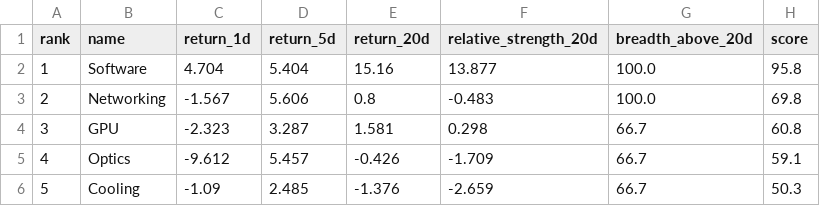
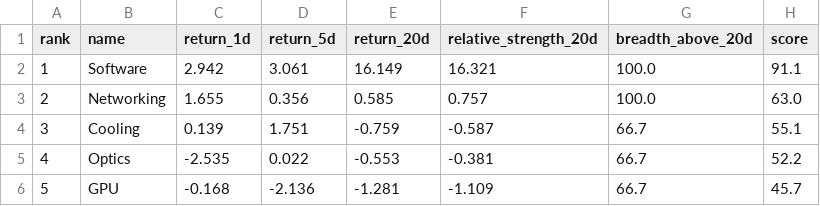
Before and after one commit to CharlesSunDATA/data_analyst_financial-report, a CSV file: data/sector_rotation.csv, drawn as a sheet; only a part is shown; the diff covers the shown part only.

```diff
--- a/data/sector_rotation.csv
+++ b/data/sector_rotation.csv
@@ -1,6 +1,6 @@
 rank,name,return_1d,return_5d,return_20d,relative_strength_20d,breadth_above_20d,score
-1,Software,4.704,5.404,15.16,13.877,100.0,95.8
-2,Networking,-1.567,5.606,0.8,-0.483,100.0,69.8
-3,GPU,-2.323,3.287,1.581,0.298,66.7,60.8
-4,Optics,-9.612,5.457,-0.426,-1.709,66.7,59.1
-5,Cooling,-1.09,2.485,-1.376,-2.659,66.7,50.3
+1,Software,2.942,3.061,16.149,16.321,100.0,91.1
+2,Networking,1.655,0.356,0.585,0.757,100.0,63.0
+3,Cooling,0.139,1.751,-0.759,-0.587,66.7,55.1
+4,Optics,-2.535,0.022,-0.553,-0.381,66.7,52.2
+5,GPU,-0.168,-2.136,-1.281,-1.109,66.7,45.7
```
Also changed, not shown: 16 edited cells elsewhere in this file, data/price_history.csv, data/watchlist.csv, 3 other files.
